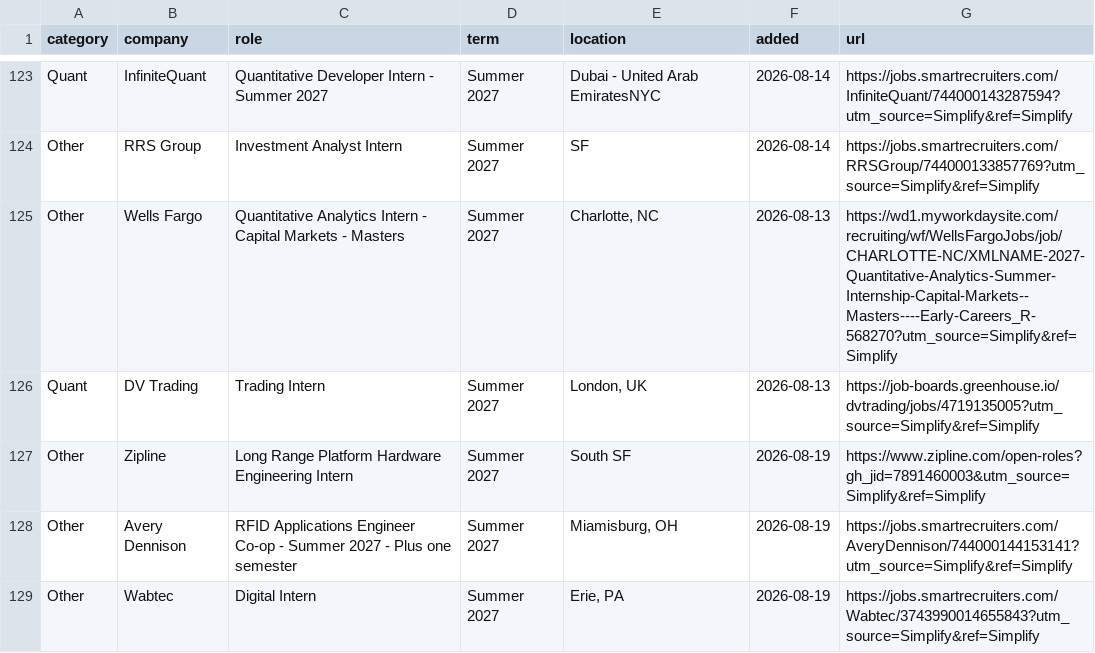
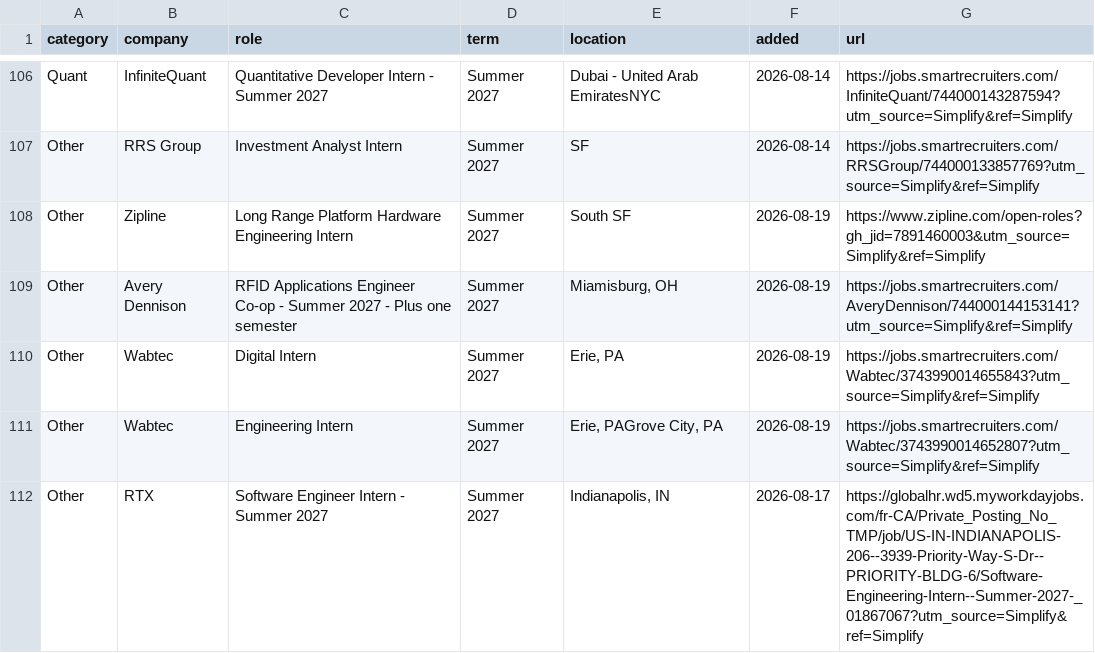
Before and after one commit to IanLeung12/2027-SWE-Intern-Postings, a TSV file: data/postings.tsv, drawn as a sheet; only a part is shown, gaps mark what is left out; the shorter side is filled out with more unchanged rows; the diff covers the shown part only.

```diff
--- a/data/postings.tsv
+++ b/data/postings.tsv
@@ -124,4 +107,2 @@ Quant	InfiniteQuant	Quantitative Developer Intern - Summer 2027	Summer 2027	Duba
 Other	RRS Group	Investment Analyst Intern	Summer 2027	SF	2026-08-14	https://jobs.smartrecruiters.com/RRSGroup/744000133857769?utm_source=Simplify&ref=Simplify
-Other	Wells Fargo	Quantitative Analytics Intern - Capital Markets - Masters	Summer 2027	Charlotte, NC	2026-08-13	https://wd1.myworkdaysite.com/recruiting/wf/WellsFargoJobs/job/CHARLOTTE-NC/XMLNAME-2027-Quantitative-Analytics-Summer-Internship-Capital-Markets--Masters----Early-Careers_R-568270?utm_source=Simplify&ref=Simplify
-Quant	DV Trading	Trading Intern	Summer 2027	London, UK	2026-08-13	https://job-boards.greenhouse.io/dvtrading/jobs/4719135005?utm_source=Simplify&ref=Simplify
 Other	Zipline	Long Range Platform Hardware Engineering Intern	Summer 2027	South SF	2026-08-19	https://www.zipline.com/open-roles?gh_jid=7891460003&utm_source=Simplify&ref=Simplify
```
Also changed, not shown: 18 removed rows elsewhere in this file, 2 other files.
